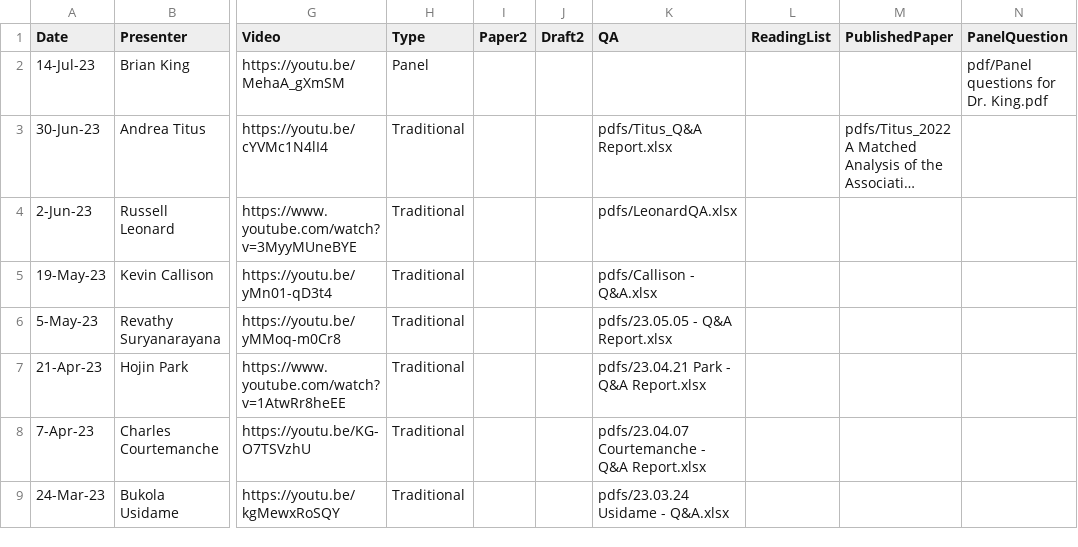
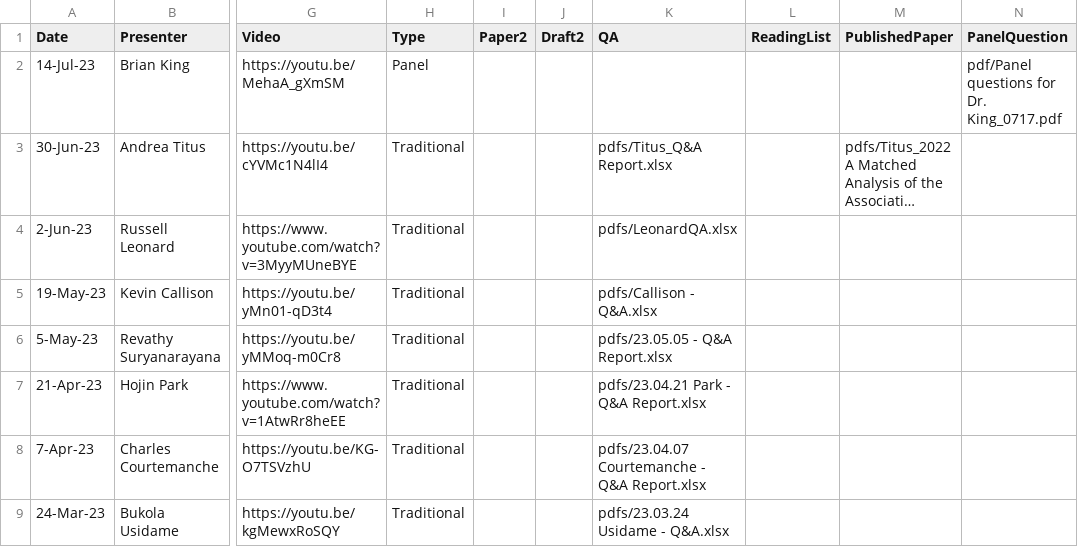
Before and after one commit to ernbilen/test_website_tops, a CSV file: _data/past_seminars.csv, drawn as a sheet; only a part is shown, gaps mark what is left out; long unchanged cells end in …; the diff names each change by its address in the sheet, - before the commit and + after, or states it on an @@ line.

```diff
--- a/_data/past_seminars.csv
+++ b/_data/past_seminars.csv
-N2 (PanelQuestion): pdf/Panel questions for Dr. King.pdf
+N2 (PanelQuestion): pdf/Panel questions for Dr. King_0717.pdf
```
Also changed, not shown: 2 other files.
